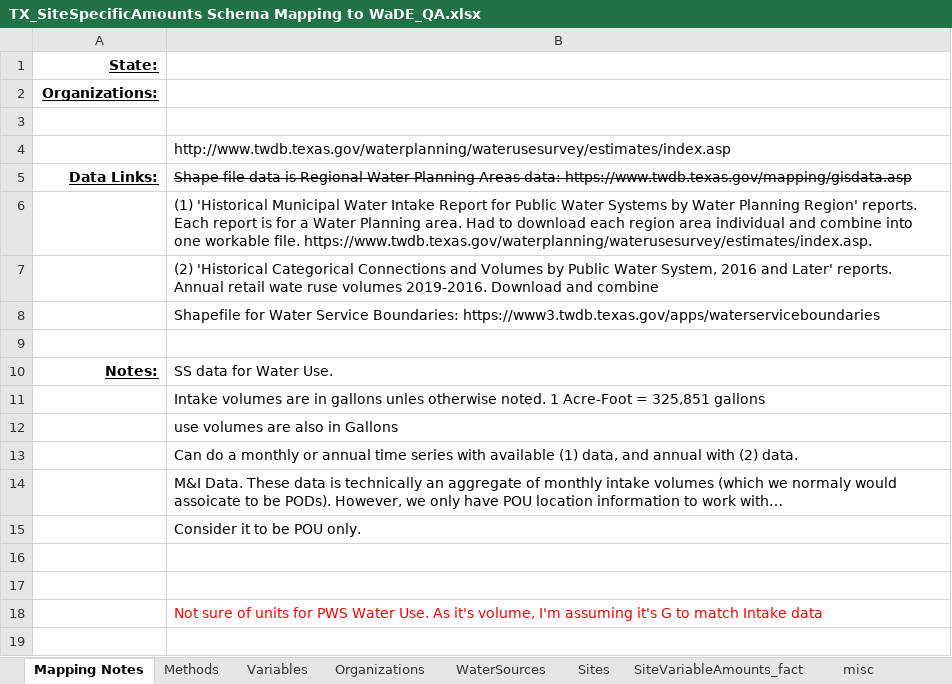
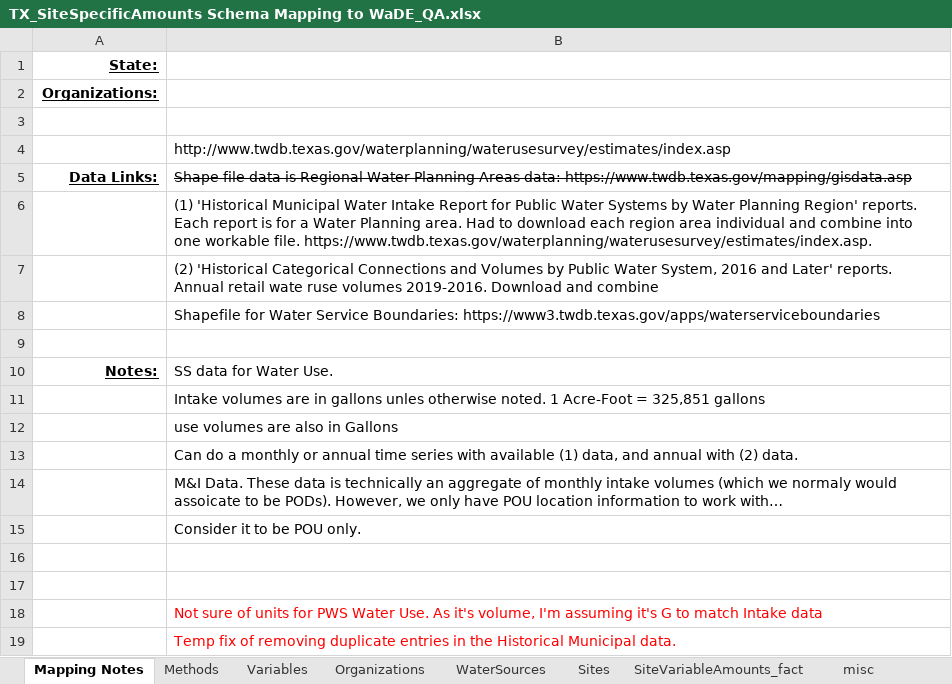
Before and after one commit to WSWCWaterDataExchange/MappingStatesDataToWaDE2.0, an Excel workbook: Texas/SiteSpecificAmounts/TX_SiteSpecificAmounts Schema Mapping to WaDE_QA.xlsx, sheet Mapping Notes, drawn as a sheet; values as stored, in another font and other column widths than the file's, no borders; the diff names each change by its address in the sheet, - before the commit and + after, or states it on an @@ line.

Commit message:
TX ss update.
TX ss update.  Temp fix to duplicate amount values.

```diff
--- a/Texas/SiteSpecificAmounts/TX_SiteSpecificAmounts Schema Mapping to WaDE_QA.xlsx (sheet Mapping Notes)
+++ b/Texas/SiteSpecificAmounts/TX_SiteSpecificAmounts Schema Mapping to WaDE_QA.xlsx (sheet Mapping Notes)
+row 19:  | Temp fix of removing duplicate entries in the Historical Municipal data.
```
Also changed, not shown: 2 other files.
